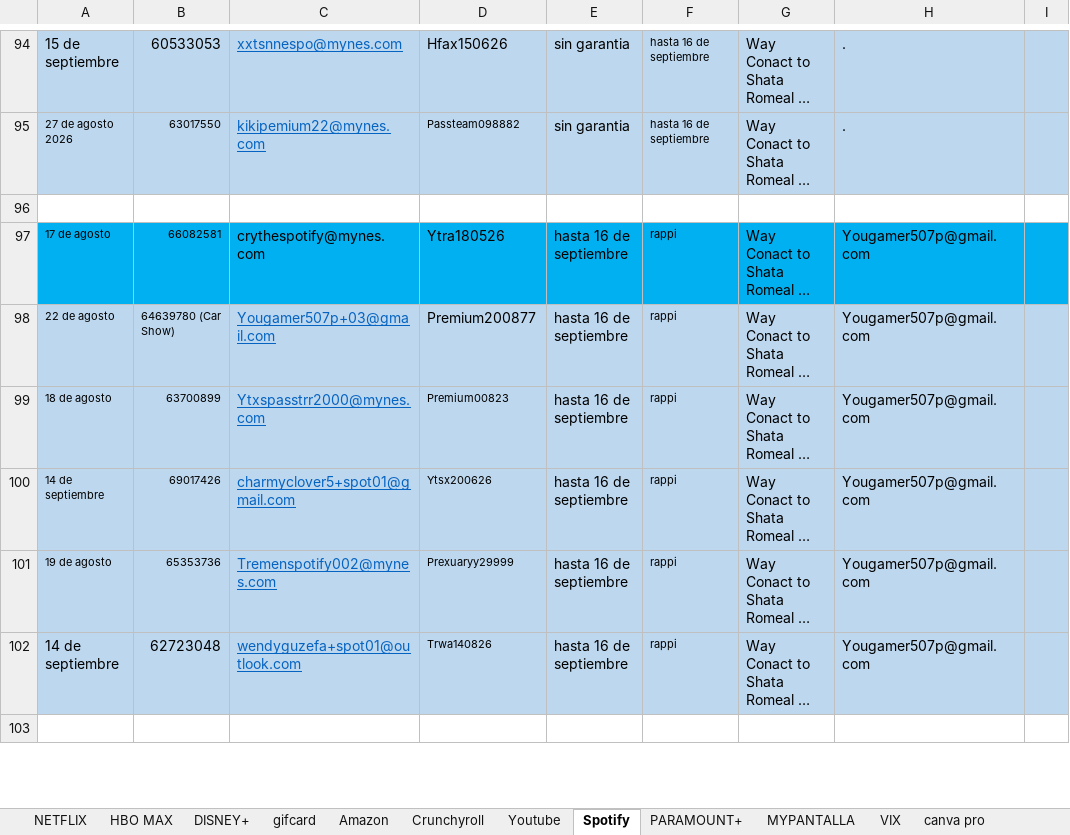
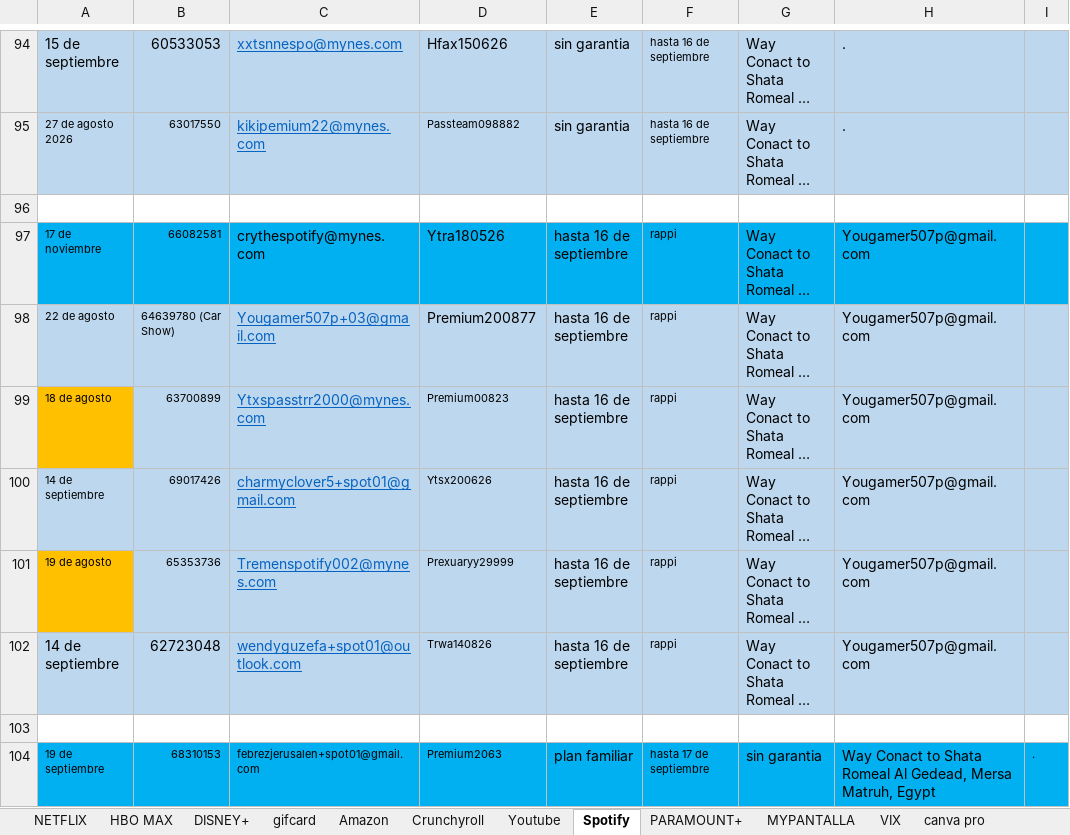
Before and after one commit to andresperea4215-beep/netflix-server, an Excel workbook: clientes.xlsx, sheet Spotify, drawn as a sheet; only a part is shown, gaps mark what is left out; the shorter side is filled out with more unchanged rows; long unchanged cells end in …; values as stored, in another font and other column widths than the file's, no borders; charts and pictures not drawn; the diff covers the shown part only; the diff names each change by its address in the sheet, - before the commit and + after, or states it on an @@ line.

```diff
--- a/clientes.xlsx (sheet Spotify)
+++ b/clientes.xlsx (sheet Spotify)
-A97: 17 de agosto
+A97: 17 de noviembre
-A99 fill: #BDD7EE
+A99 fill: #FFC000
-A101 fill: #BDD7EE
+A101 fill: #FFC000
+row 103: (empty)
+row 104: 19 de septiembre | 68310153 | febrezjerusalen+spot01@gmail.com | Premium2063 | plan familiar | hasta 17 de septiembre | sin garantia | Way Conact to Shata Romeal Al Gedead, Mersa Matruh, Egypt | .
```
Also changed, not shown: 5 added rows, 7 removed rows, 4 edited cells and cell formats elsewhere in this sheet, sheet NETFLIX, sheet DISNEY+, sheet Amazon, sheet Crunchyroll, sheet HBO MAX, sheet chatgptplus, 3 more sheets, charts or pictures.
